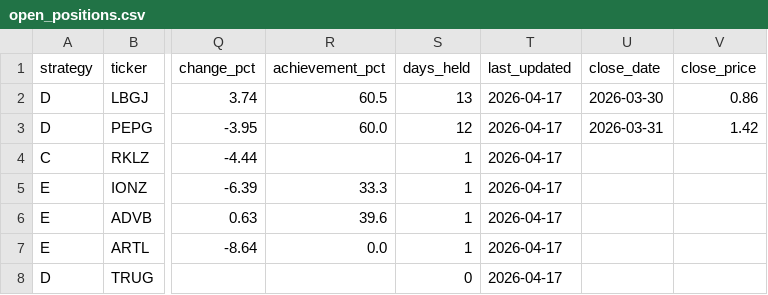
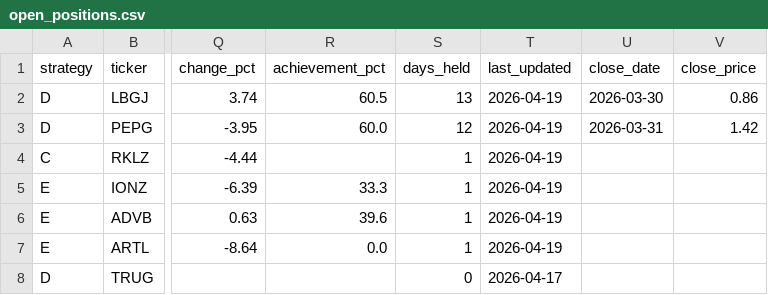
Before and after one commit to jayc950807/surge-scanner, a CSV file: data/open_positions.csv, drawn as a sheet; only a part is shown, gaps mark what is left out; the diff names each change by its address in the sheet, - before the commit and + after, or states it on an @@ line.

```diff
--- a/data/open_positions.csv
+++ b/data/open_positions.csv
-T2:T7 (last_updated): 2026-04-17
+T2:T7 (last_updated): 2026-04-19
```
Also changed, not shown: 1 other file.
